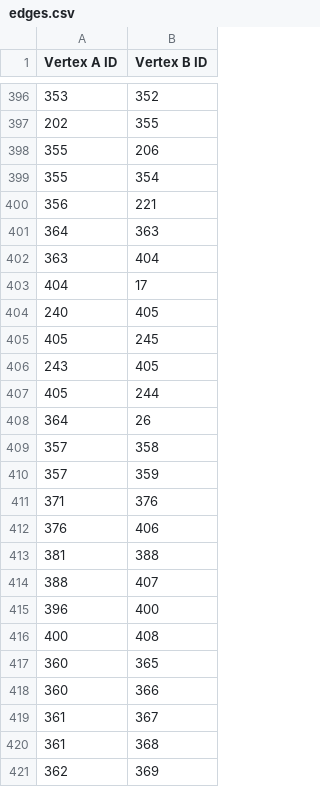
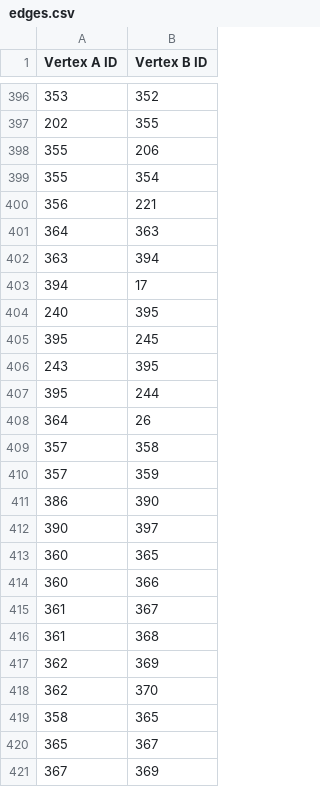
Before and after one commit to abecker3/SeniorDesignGroup7, a CSV file: ProvidenceWayfinding/data/edges.csv, drawn as a sheet; only a part is shown, gaps mark what is left out; the shorter side is filled out with more unchanged rows; the diff covers the shown part only.

```diff
--- a/ProvidenceWayfinding/data/edges.csv
+++ b/ProvidenceWayfinding/data/edges.csv
@@ -401,8 +401,8 @@ Vertex A ID,Vertex B ID
 364,363
-363,404
-404,17
-240,405
-405,245
-243,405
-405,244
+363,394
+394,17
+240,395
+395,245
+243,395
+395,244
 364,26
@@ -410,8 +410,4 @@ Vertex A ID,Vertex B ID
 357,359
-371,376
-376,406
-381,388
-388,407
-396,400
-400,408
+386,390
+390,397
 360,365
```
Also changed, not shown: 31 added rows, 27 removed rows, 2 moved rows and 4 edited cells elsewhere in this file, ProvidenceWayfinding/data/vertices.csv, 42 other files.
